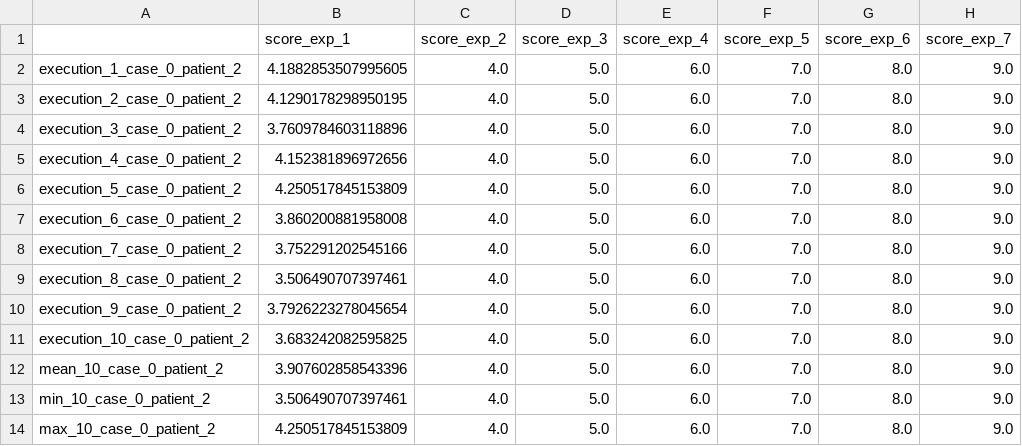
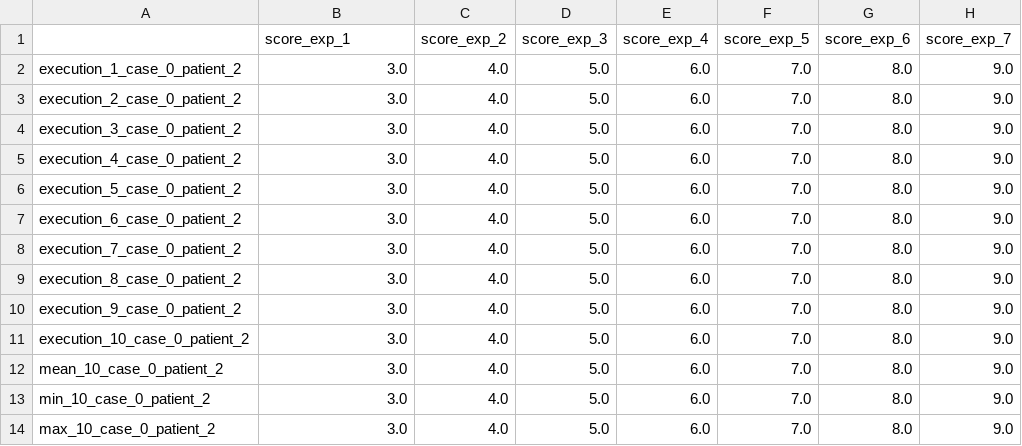
Before and after one commit to carleton-diabetes-data-sci/PrediccionGlucosa, a CSV file: D1NAMO/processed_subset/002/Caso_0/Caso_0_scores.csv, drawn as a sheet.

```diff
--- a/D1NAMO/processed_subset/002/Caso_0/Caso_0_scores.csv
+++ b/D1NAMO/processed_subset/002/Caso_0/Caso_0_scores.csv
@@ -1,14 +1,14 @@
 ,score_exp_1,score_exp_2,score_exp_3,score_exp_4,score_exp_5,score_exp_6,score_exp_7
-execution_1_case_0_patient_2,4.1882853507995605,4.0,5.0,6.0,7.0,8.0,9.0
-execution_2_case_0_patient_2,4.1290178298950195,4.0,5.0,6.0,7.0,8.0,9.0
-execution_3_case_0_patient_2,3.7609784603118896,4.0,5.0,6.0,7.0,8.0,9.0
-execution_4_case_0_patient_2,4.152381896972656,4.0,5.0,6.0,7.0,8.0,9.0
-execution_5_case_0_patient_2,4.250517845153809,4.0,5.0,6.0,7.0,8.0,9.0
-execution_6_case_0_patient_2,3.860200881958008,4.0,5.0,6.0,7.0,8.0,9.0
-execution_7_case_0_patient_2,3.752291202545166,4.0,5.0,6.0,7.0,8.0,9.0
-execution_8_case_0_patient_2,3.506490707397461,4.0,5.0,6.0,7.0,8.0,9.0
-execution_9_case_0_patient_2,3.7926223278045654,4.0,5.0,6.0,7.0,8.0,9.0
-execution_10_case_0_patient_2,3.683242082595825,4.0,5.0,6.0,7.0,8.0,9.0
-mean_10_case_0_patient_2,3.907602858543396,4.0,5.0,6.0,7.0,8.0,9.0
-min_10_case_0_patient_2,3.506490707397461,4.0,5.0,6.0,7.0,8.0,9.0
-max_10_case_0_patient_2,4.250517845153809,4.0,5.0,6.0,7.0,8.0,9.0
+execution_1_case_0_patient_2,3.0,4.0,5.0,6.0,7.0,8.0,9.0
+execution_2_case_0_patient_2,3.0,4.0,5.0,6.0,7.0,8.0,9.0
+execution_3_case_0_patient_2,3.0,4.0,5.0,6.0,7.0,8.0,9.0
+execution_4_case_0_patient_2,3.0,4.0,5.0,6.0,7.0,8.0,9.0
+execution_5_case_0_patient_2,3.0,4.0,5.0,6.0,7.0,8.0,9.0
+execution_6_case_0_patient_2,3.0,4.0,5.0,6.0,7.0,8.0,9.0
+execution_7_case_0_patient_2,3.0,4.0,5.0,6.0,7.0,8.0,9.0
+execution_8_case_0_patient_2,3.0,4.0,5.0,6.0,7.0,8.0,9.0
+execution_9_case_0_patient_2,3.0,4.0,5.0,6.0,7.0,8.0,9.0
+execution_10_case_0_patient_2,3.0,4.0,5.0,6.0,7.0,8.0,9.0
+mean_10_case_0_patient_2,3.0,4.0,5.0,6.0,7.0,8.0,9.0
+min_10_case_0_patient_2,3.0,4.0,5.0,6.0,7.0,8.0,9.0
+max_10_case_0_patient_2,3.0,4.0,5.0,6.0,7.0,8.0,9.0
```
Also changed, not shown: D1NAMO/processed_subset/001/Caso_0/Caso_0_scores.csv, D1NAMO/processed_subset/004/Caso_0/Caso_0_scores.csv, 13 other files.
